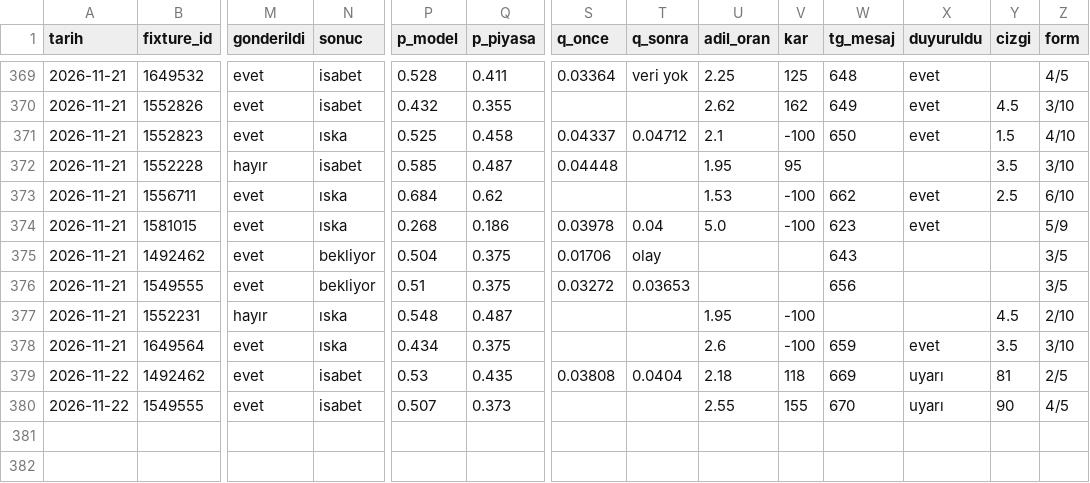
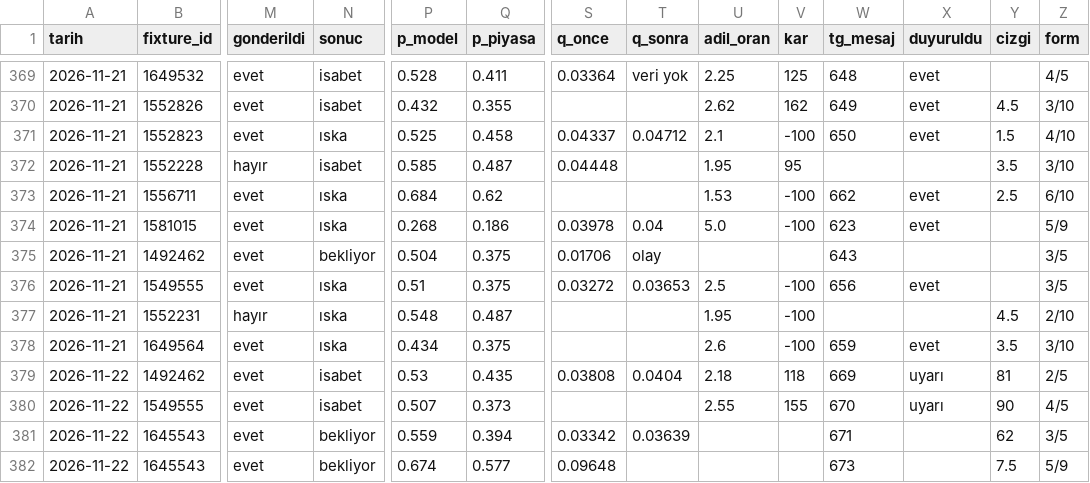
Before and after one commit to leaderofhorde1/Gol-Analizi, a CSV file: data/sinyaller.csv, drawn as a sheet; only a part is shown, gaps mark what is left out; rows hold the shown columns only; the diff names each change by its address in the sheet, - before the commit and + after, or states it on an @@ line.

```diff
--- a/data/sinyaller.csv
+++ b/data/sinyaller.csv
-N376 (sonuc): bekliyor
+N376 (sonuc): ıska
-U376 (adil_oran): (empty)
+U376 (adil_oran): 2.5
-V376 (kar): (empty)
+V376 (kar): -100
-X376 (duyuruldu): (empty)
+X376 (duyuruldu): evet
+row 381: 2026-11-22 | 1645543 | evet | bekliyor | 0.559 | 0.394 | 0.03342 | 0.03639 |  |  | 671 |  | 62 | 3/5
+row 382: 2026-11-22 | 1645543 | evet | bekliyor | 0.674 | 0.577 | 0.09648 |  |  |  | 673 |  | 7.5 | 5/9
```
Also changed, not shown: 3 other files.
